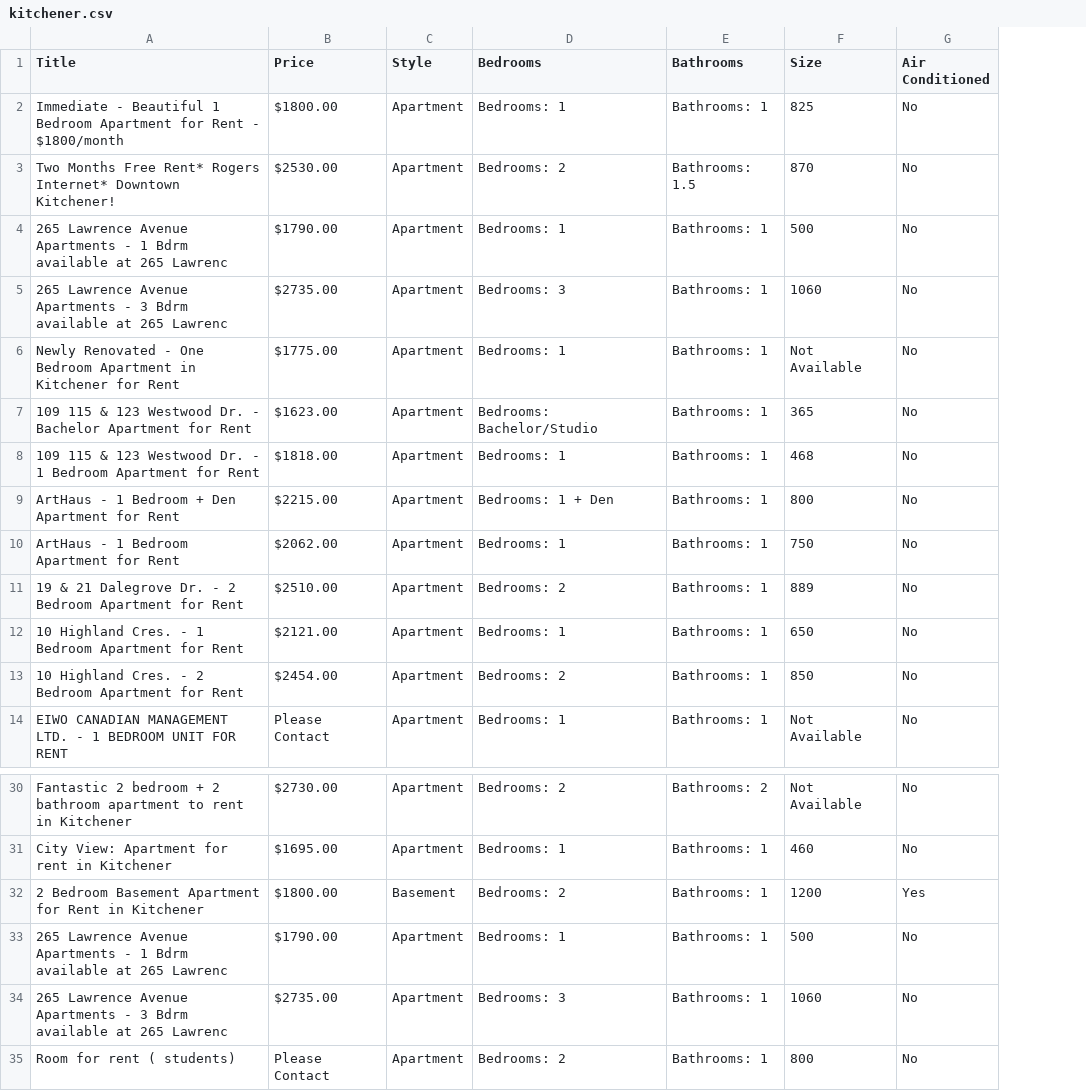
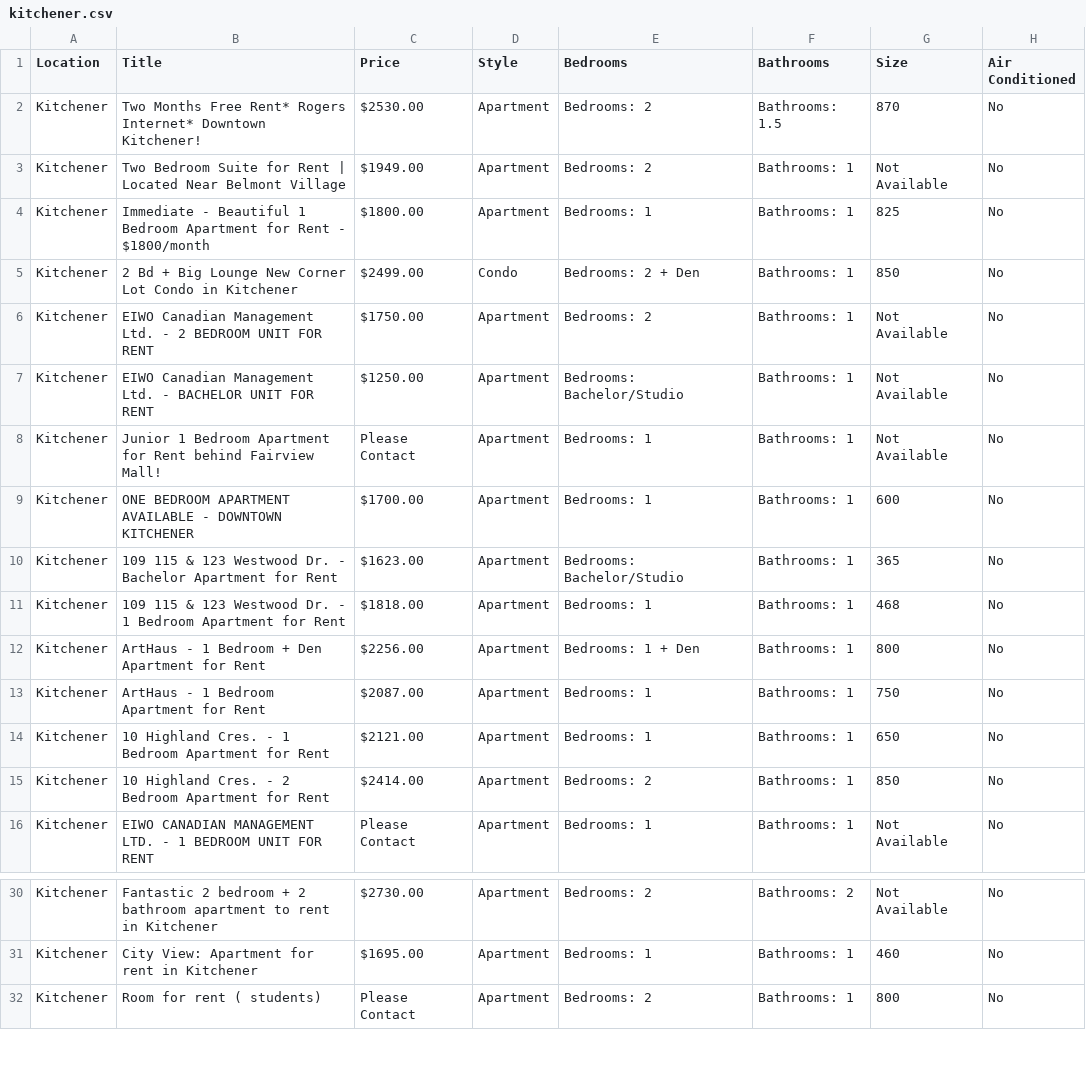
Before and after one commit to AJ-C22/UniNest, a CSV file: kitchener.csv, drawn as a sheet; only a part is shown, gaps mark what is left out; removed rows and columns are numbered as before the commit, all else as after; the diff covers the shown part only; the diff names each change by its address in the sheet, - before the commit and + after, or states it on an @@ line.

```diff
--- a/kitchener.csv
+++ b/kitchener.csv
+column A (Location), row 4: Kitchener; row 6: Kitchener; row 8: Kitchener; rows 10-16: all Kitchener; rows 30-32: all Kitchener
@@ row 3 moved to row 2: Kitchener @@
+row 3: Kitchener | Two Bedroom Suite for Rent | Located Near Belmont Village | $1949.00 | Apartment | Bedrooms: 2 | Bathrooms: 1 | Not Available | No
-row 4: 265 Lawrence Avenue Apartments - 1 Bdrm available at 265 Lawrenc | $1790.00 | Apartment | Bedrooms: 1 | Bathrooms: 1 | 500 | No
+row 5: Kitchener | 2 Bd + Big Lounge New Corner Lot Condo in Kitchener | $2499.00 | Condo | Bedrooms: 2 + Den | Bathrooms: 1 | 850 | No
-B6 (Title): 265 Lawrence Avenue Apartments - 3 Bdrm available at 265 Lawrenc
+B6 (Title): EIWO Canadian Management Ltd. - 2 BEDROOM UNIT FOR RENT
-C6 (Price): $2735.00
+C6 (Price): $1750.00
-E6 (Bedrooms): Bedrooms: 3
+E6 (Bedrooms): Bedrooms: 2
-G6 (Size): 1060
+G6 (Size): Not Available
+row 7: Kitchener | EIWO Canadian Management Ltd. - BACHELOR UNIT FOR RENT | $1250.00 | Apartment | Bedrooms: Bachelor/Studio | Bathrooms: 1 | Not Available | No
-B8 (Title): Newly Renovated - One Bedroom Apartment in Kitchener for Rent
+B8 (Title): Junior 1 Bedroom Apartment for Rent behind Fairview Mall!
-C8 (Price): $1775.00
+C8 (Price): Please Contact
@@ row 51 moved to row 9: Kitchener @@
-C12 (Price): $2215.00
+C12 (Price): $2256.00
-C13 (Price): $2062.00
+C13 (Price): $2087.00
-row 11: 19 & 21 Dalegrove Dr. - 2 Bedroom Apartment for Rent | $2510.00 | Apartment | Bedrooms: 2 | Bathrooms: 1 | 889 | No
-C15 (Price): $2454.00
+C15 (Price): $2414.00
-row 32: 2 Bedroom Basement Apartment for Rent in Kitchener | $1800.00 | Basement | Bedrooms: 2 | Bathrooms: 1 | 1200 | Yes
-row 33: 265 Lawrence Avenue Apartments - 1 Bdrm available at 265 Lawrenc | $1790.00 | Apartment | Bedrooms: 1 | Bathrooms: 1 | 500 | No
-row 34: 265 Lawrence Avenue Apartments - 3 Bdrm available at 265 Lawrenc | $2735.00 | Apartment | Bedrooms: 3 | Bathrooms: 1 | 1060 | No
```
Also changed, not shown: 5 removed rows and 4 edited cells elsewhere in this file, london.csv, 5 other files.
